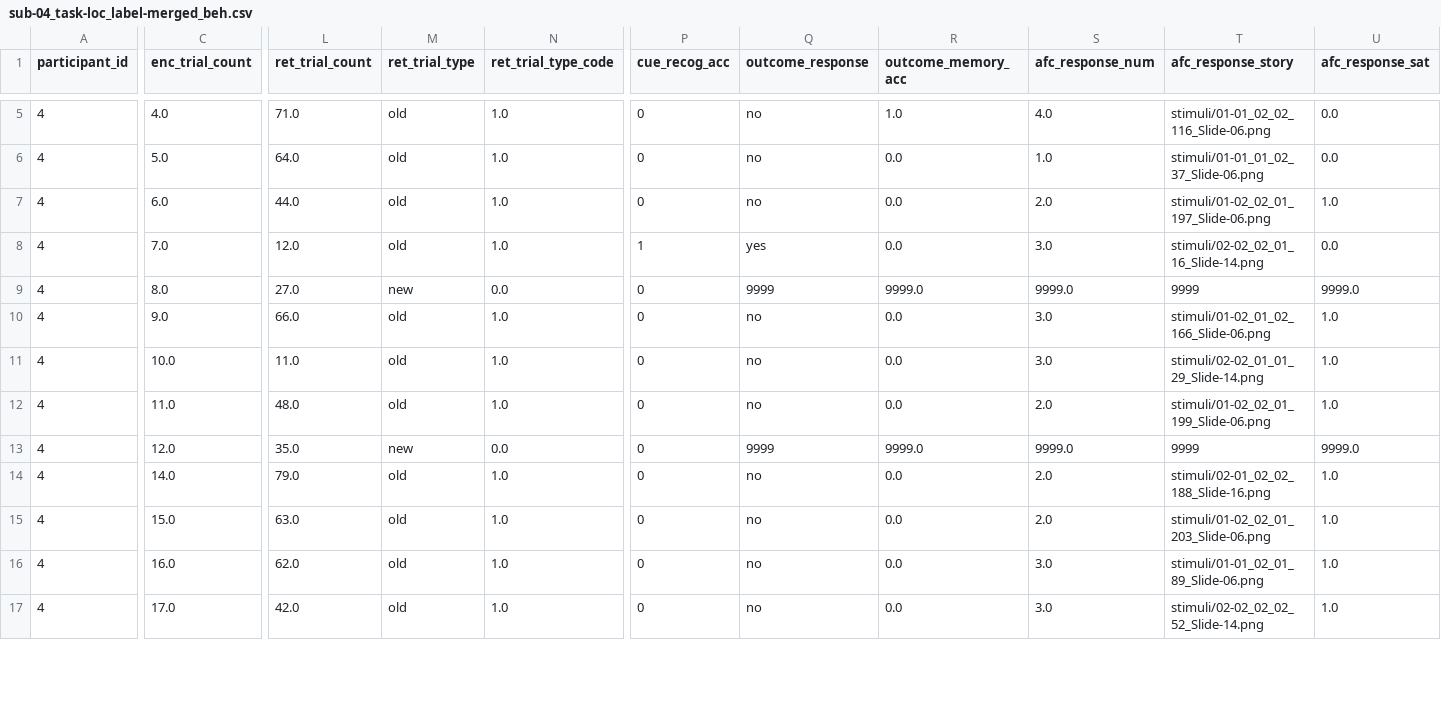
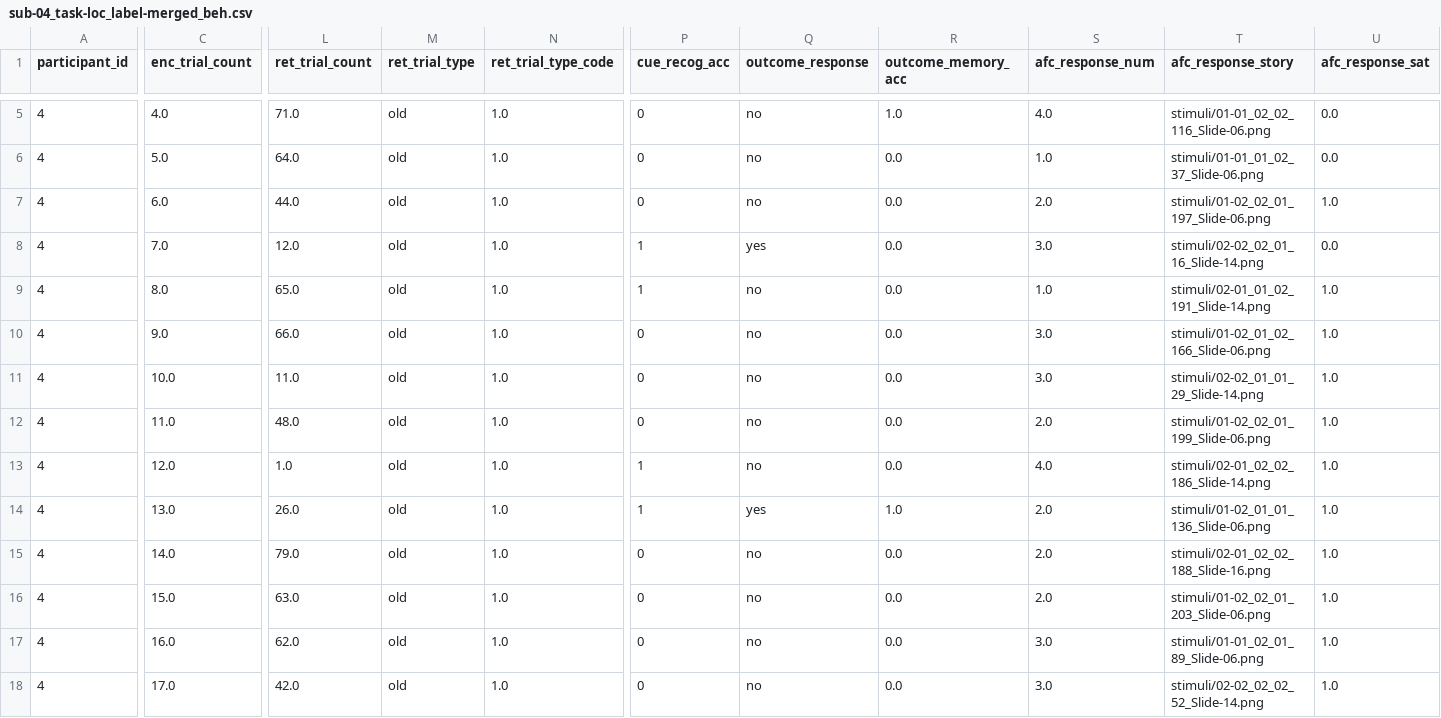
Before and after one commit to noah-mba/LOC_analysis, a CSV file: data/bids/sub-04/beh/sub-04_task-loc_label-merged_beh.csv, drawn as a sheet; only a part is shown, gaps mark what is left out; rows hold the shown columns only; the diff covers the shown part only; the diff names each change by its address in the sheet, - before the commit and + after, or states it on an @@ line.

```diff
--- a/data/bids/sub-04/beh/sub-04_task-loc_label-merged_beh.csv
+++ b/data/bids/sub-04/beh/sub-04_task-loc_label-merged_beh.csv
-L9 (ret_trial_count): 27.0
+L9 (ret_trial_count): 65.0
-M9 (ret_trial_type): new
+M9 (ret_trial_type): old
-N9 (ret_trial_type_code): 0.0
+N9 (ret_trial_type_code): 1.0
-P9 (cue_recog_acc): 0
+P9 (cue_recog_acc): 1
-Q9 (outcome_response): 9999
+Q9 (outcome_response): no
-R9 (outcome_memory_acc): 9999.0
+R9 (outcome_memory_acc): 0.0
-S9 (afc_response_num): 9999.0
+S9 (afc_response_num): 1.0
-T9 (afc_response_story): 9999
+T9 (afc_response_story): stimuli/02-01_01_02_191_Slide-14.png
-U9 (afc_response_sat): 9999.0
+U9 (afc_response_sat): 1.0
-L13 (ret_trial_count): 35.0
+L13 (ret_trial_count): 1.0
-M13 (ret_trial_type): new
+M13 (ret_trial_type): old
-N13 (ret_trial_type_code): 0.0
+N13 (ret_trial_type_code): 1.0
-P13 (cue_recog_acc): 0
+P13 (cue_recog_acc): 1
-Q13 (outcome_response): 9999
+Q13 (outcome_response): no
-R13 (outcome_memory_acc): 9999.0
+R13 (outcome_memory_acc): 0.0
-S13 (afc_response_num): 9999.0
+S13 (afc_response_num): 4.0
-T13 (afc_response_story): 9999
+T13 (afc_response_story): stimuli/02-01_02_02_186_Slide-14.png
-U13 (afc_response_sat): 9999.0
+U13 (afc_response_sat): 1.0
+row 14: 4 | 13.0 | 26.0 | old | 1.0 | 1 | yes | 1.0 | 2.0 | stimuli/01-02_01_01_136_Slide-06.png | 1.0
```
Also changed, not shown: 10 added rows and 18 edited cells elsewhere in this file, data/bids/sub-03/beh/sub-03_task-loc_label-merged_beh.csv, data/bids/sub-09/beh/sub-09_task-loc_label-merged_beh.csv, 24 other files.
